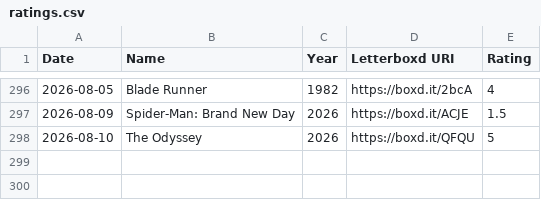
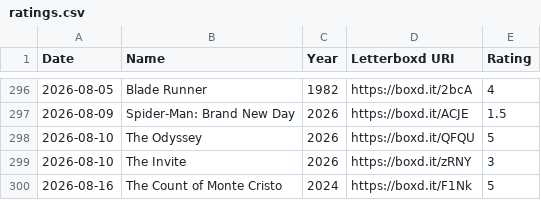
Before and after one commit to ShiiiivanshSingh/Ask-My-Watchlist-, a CSV file: data/ratings.csv, drawn as a sheet; only a part is shown, gaps mark what is left out.

```diff
--- a/data/ratings.csv
+++ b/data/ratings.csv
@@ -298 +298,3 @@ Date,Name,Year,Letterboxd URI,Rating
 2026-08-10,The Odyssey,2026,https://boxd.it/QFQU,5
+2026-08-10,The Invite,2026,https://boxd.it/zRNY,3
+2026-08-16,The Count of Monte Cristo,2024,https://boxd.it/F1Nk,5
```
Also changed, not shown: data/diary.csv, data/reviews.csv, 2 other files.
